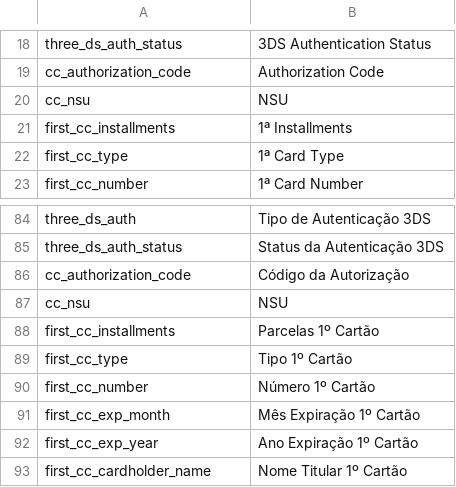
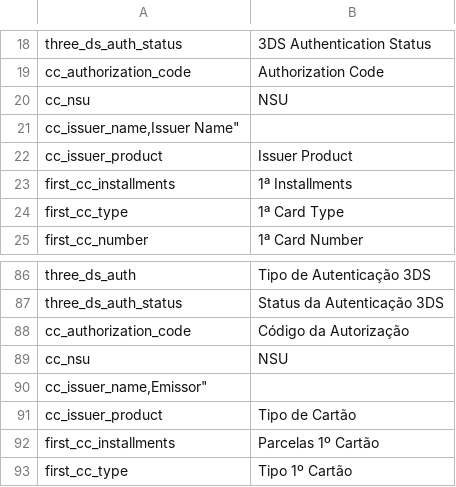
Before and after one commit to pagseguro/payment-magento, a CSV file: i18n/not_automatically_collected.csv, drawn as a sheet; only a part is shown, gaps mark what is left out; the shorter side is filled out with more unchanged rows.

Commit message:
PagBank 😍 Magento
Adiciona informação do bank e tipo de cartão

Corrige aplicação de juros em 2 cartões

```diff
--- a/i18n/not_automatically_collected.csv
+++ b/i18n/not_automatically_collected.csv
@@ -20,2 +20,4 @@
 "cc_nsu","NSU"
+"cc_issuer_name,"Issuer Name"
+"cc_issuer_product","Issuer Product"
 "first_cc_installments","1ª Installments"
@@ -87,2 +89,4 @@
 "cc_nsu","NSU"
+"cc_issuer_name,"Emissor"
+"cc_issuer_product","Tipo de Cartão"
 "first_cc_installments","Parcelas 1º Cartão"
```
Also changed, not shown: i18n/pt_BR.csv, 8 other files.
